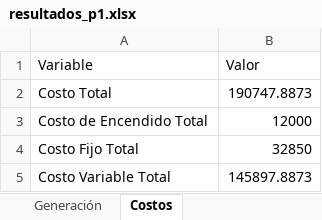
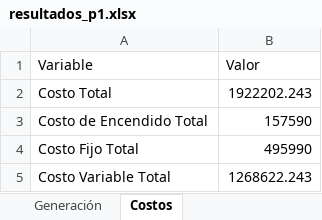
Before and after one commit to benstighe/Operacion-Economica, an Excel workbook: resultados_p1.xlsx, sheet Costos, drawn as a sheet; values as stored, in another font and other column widths than the file's, no borders; the diff names each change by its address in the sheet, - before the commit and + after, or states it on an @@ line.

```diff
--- a/resultados_p1.xlsx (sheet Costos)
+++ b/resultados_p1.xlsx (sheet Costos)
-B2 (Valor): 190747.8873
+B2 (Valor): 1922202.243
-B3 (Valor): 12000
+B3 (Valor): 157590
-B4 (Valor): 32850
+B4 (Valor): 495990
-B5 (Valor): 145897.8873
+B5 (Valor): 1268622.243
```
Also changed, not shown: sheet Generación, sheet Estado ON-OFF, Tarea 2/P1/Case118.xlsx, 11 other files.
